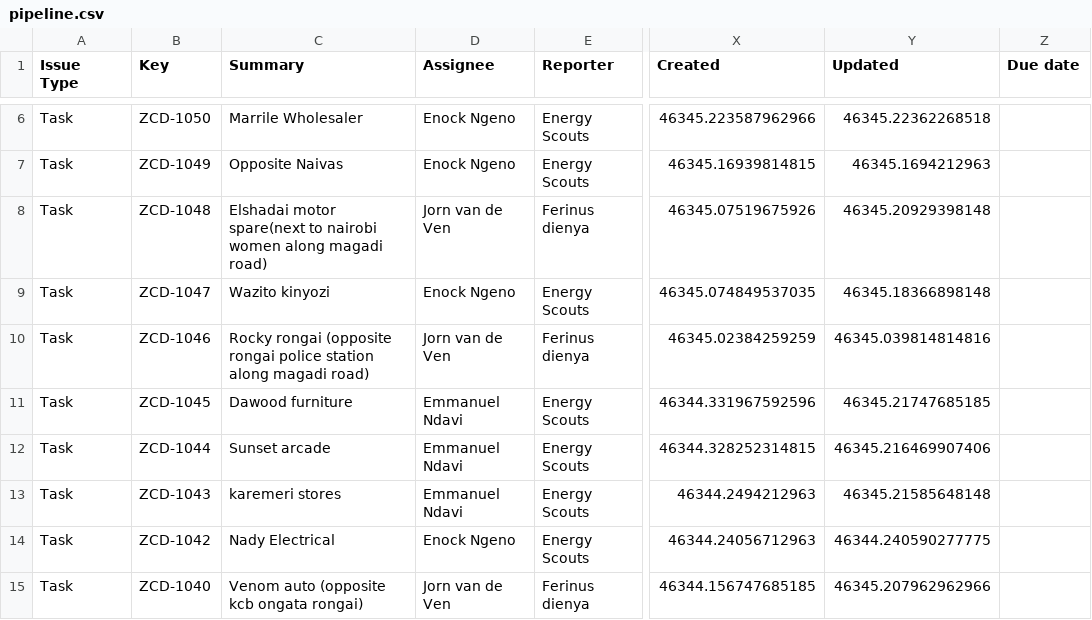
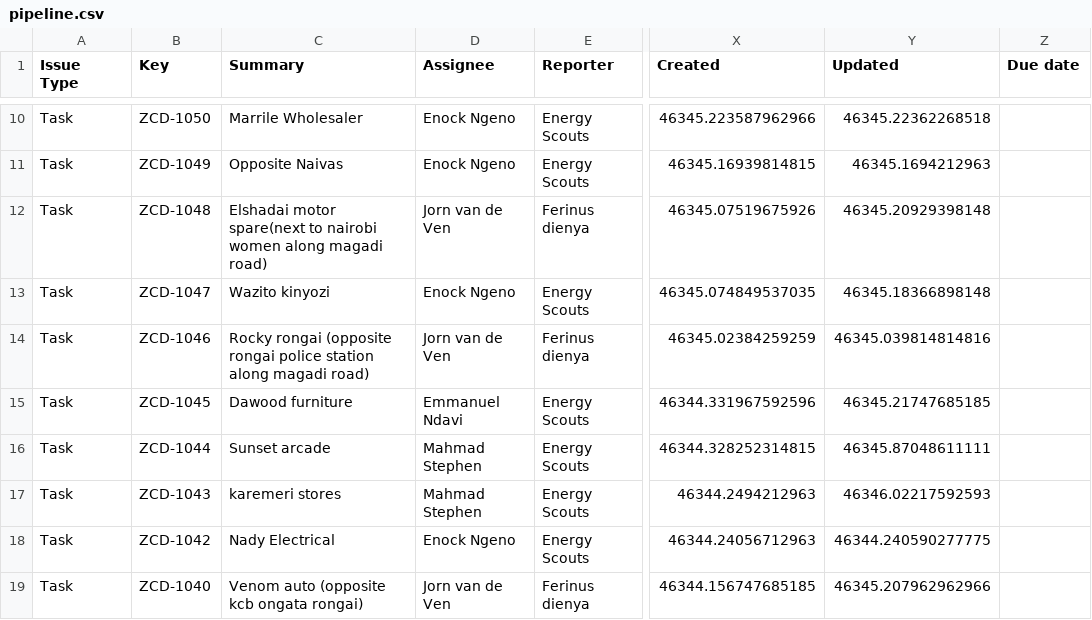
Before and after one commit to keithkinuthiakamauzeno/Network-Overview-Dashboard, a CSV file: data/pipeline.csv, drawn as a sheet; only a part is shown, gaps mark what is left out; addresses are those after the commit; the diff covers the shown part only; the diff names each change by its address in the sheet, - before the commit and + after, or states it on an @@ line.

```diff
--- a/data/pipeline.csv
+++ b/data/pipeline.csv
-D16:D17 (Assignee): Emmanuel Ndavi
+D16:D17 (Assignee): Mahmad Stephen
-Y16 (Updated): 46345.216469907406
+Y16 (Updated): 46345.87048611111
-Y17 (Updated): 46345.21585648148
+Y17 (Updated): 46346.02217592593
```
Also changed, not shown: 4 added rows and 17 edited cells elsewhere in this file.
